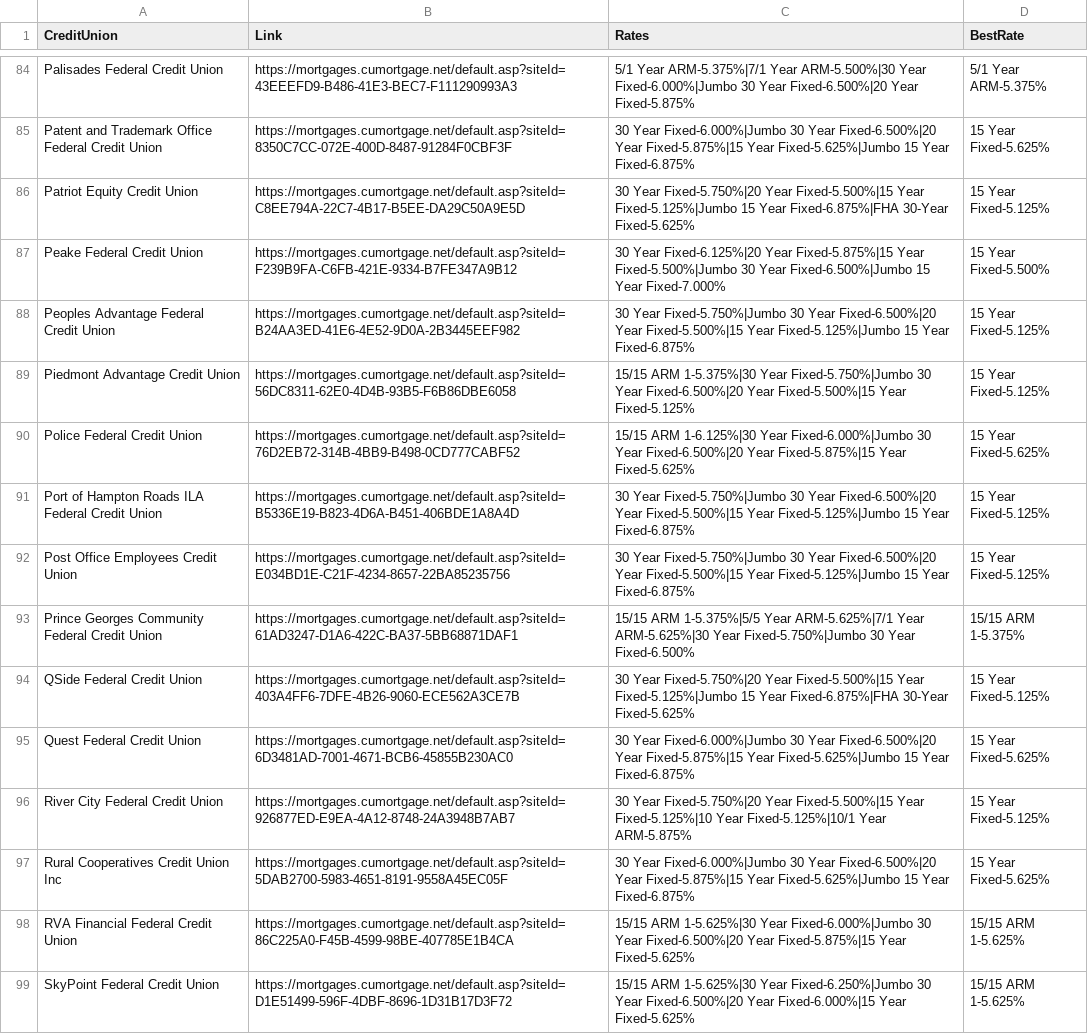
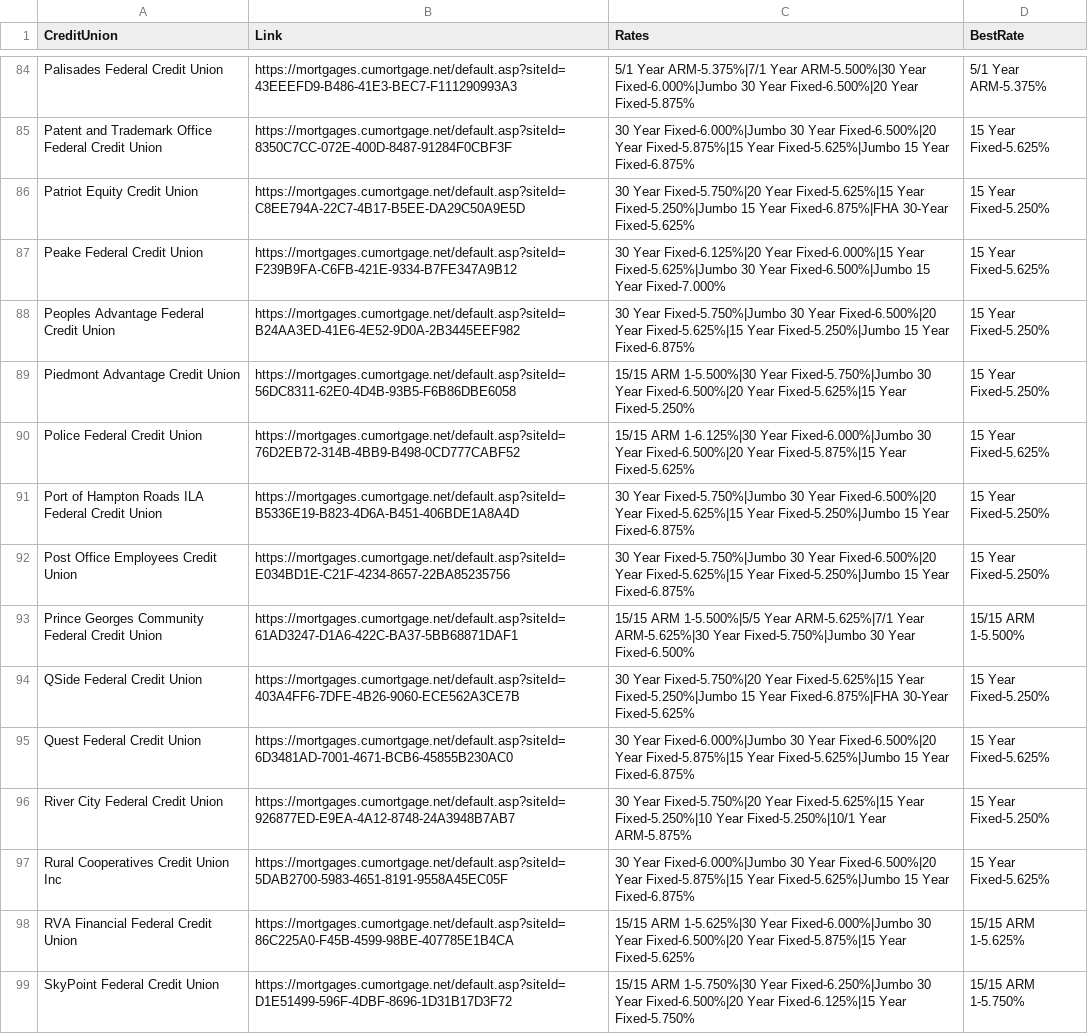
Before and after one commit to 0xVali/MortgageRates, a CSV file: mortgage_rates.csv, drawn as a sheet; only a part is shown, gaps mark what is left out; the diff covers the shown part only; the diff names each change by its address in the sheet, - before the commit and + after, or states it on an @@ line.

```diff
--- a/mortgage_rates.csv
+++ b/mortgage_rates.csv
-C86 (Rates): …Fixed-5.750%|20 Year Fixed-5.500%|15 Year Fixed-5.125%|Jumbo 15 Year…
+C86 (Rates): …Fixed-5.750%|20 Year Fixed-5.625%|15 Year Fixed-5.250%|Jumbo 15 Year…
-D86 (BestRate): 15 Year Fixed-5.125%
+D86 (BestRate): 15 Year Fixed-5.250%
-C87 (Rates): …Fixed-6.125%|20 Year Fixed-5.875%|15 Year Fixed-5.500%|Jumbo 30 Year…
+C87 (Rates): …Fixed-6.125%|20 Year Fixed-6.000%|15 Year Fixed-5.625%|Jumbo 30 Year…
-D87 (BestRate): 15 Year Fixed-5.500%
+D87 (BestRate): 15 Year Fixed-5.625%
-C88 (Rates): …Fixed-6.500%|20 Year Fixed-5.500%|15 Year Fixed-5.125%|Jumbo 15 Year…
+C88 (Rates): …Fixed-6.500%|20 Year Fixed-5.625%|15 Year Fixed-5.250%|Jumbo 15 Year…
-D88:D89 (BestRate): 15 Year Fixed-5.125%
+D88:D89 (BestRate): 15 Year Fixed-5.250%
-C89 (Rates): 15/15 ARM 1-5.375%|30 Year Fixed-5.750%|Jumbo 30 Year Fixed-6.500%|20 Year Fixed-5.500%|15 Year Fixed-5.125%
+C89 (Rates): 15/15 ARM 1-5.500%|30 Year Fixed-5.750%|Jumbo 30 Year Fixed-6.500%|20 Year Fixed-5.625%|15 Year Fixed-5.250%
-C91:C92 (Rates): …Fixed-6.500%|20 Year Fixed-5.500%|15 Year Fixed-5.125%|Jumbo 15 Year…
+C91:C92 (Rates): …Fixed-6.500%|20 Year Fixed-5.625%|15 Year Fixed-5.250%|Jumbo 15 Year…
-D91:D92 (BestRate): 15 Year Fixed-5.125%
+D91:D92 (BestRate): 15 Year Fixed-5.250%
-C93 (Rates): 15/15 ARM 1-5.375%|5/5 Year ARM-5.625%|7/1…
+C93 (Rates): 15/15 ARM 1-5.500%|5/5 Year ARM-5.625%|7/1…
-D93 (BestRate): 15/15 ARM 1-5.375%
+D93 (BestRate): 15/15 ARM 1-5.500%
-C94 (Rates): …Fixed-5.750%|20 Year Fixed-5.500%|15 Year Fixed-5.125%|Jumbo 15 Year…
+C94 (Rates): …Fixed-5.750%|20 Year Fixed-5.625%|15 Year Fixed-5.250%|Jumbo 15 Year…
-D94 (BestRate): 15 Year Fixed-5.125%
+D94 (BestRate): 15 Year Fixed-5.250%
-C96 (Rates): …Fixed-5.750%|20 Year Fixed-5.500%|15 Year Fixed-5.125%|10 Year Fixed-5.125%|10/1 Year ARM-5.875%
+C96 (Rates): …Fixed-5.750%|20 Year Fixed-5.625%|15 Year Fixed-5.250%|10 Year Fixed-5.250%|10/1 Year ARM-5.875%
-D96 (BestRate): 15 Year Fixed-5.125%
+D96 (BestRate): 15 Year Fixed-5.250%
-C99 (Rates): 15/15 ARM 1-5.625%|30 Year Fixed-6.250%|Jumbo 30 Year Fixed-6.500%|20 Year Fixed-6.000%|15 Year Fixed-5.625%
+C99 (Rates): 15/15 ARM 1-5.750%|30 Year Fixed-6.250%|Jumbo 30 Year Fixed-6.500%|20 Year Fixed-6.125%|15 Year Fixed-5.750%
-D99 (BestRate): 15/15 ARM 1-5.625%
+D99 (BestRate): 15/15 ARM 1-5.750%
```
Also changed, not shown: 141 edited cells elsewhere in this file, 1 other file.
